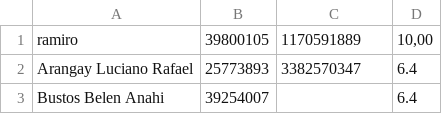
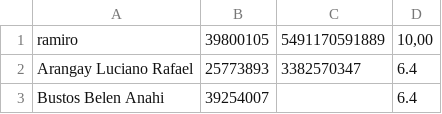
Before and after one commit to ramon248712/yne-whatsauto-bot, a CSV file: deudores.csv, drawn as a sheet; only a part is shown.

Commit message:
Update deudores.csv

```diff
--- a/deudores.csv
+++ b/deudores.csv
@@ -1,2 +1,2 @@
-ramiro;39800105;1170591889;10,00
+ramiro;39800105;5491170591889;10,00
 Arangay Luciano Rafael;25773893;3382570347;6.4
```
